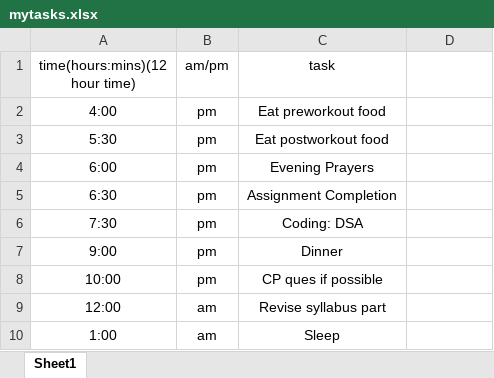
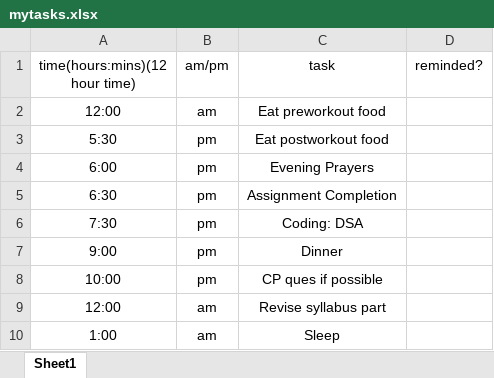
Before and after one commit to adt125/Projects, an Excel workbook: mytasks.xlsx, sheet Sheet1, drawn as a sheet; values as stored, in another font and other column widths than the file's, no borders; the diff names each change by its address in the sheet, - before the commit and + after, or states it on an @@ line.

```diff
--- a/mytasks.xlsx (sheet Sheet1)
+++ b/mytasks.xlsx (sheet Sheet1)
-D1: (empty)
+D1: reminded?
-A2 (time(hours:mins)(12 hour time)): 4:00
+A2 (time(hours:mins)(12 hour time)): 12:00
-B2 (am/pm): pm
+B2 (am/pm): am
```
Also changed, not shown: 4 other files.
